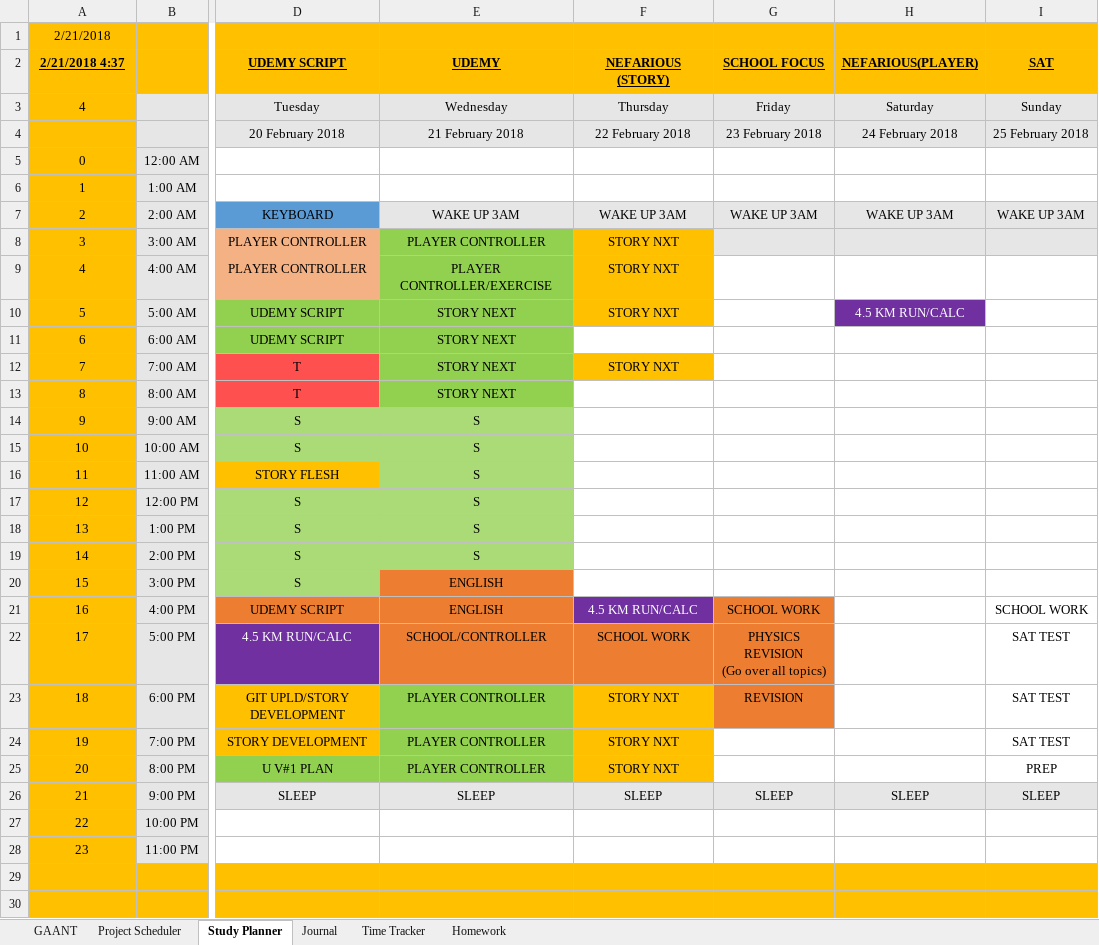
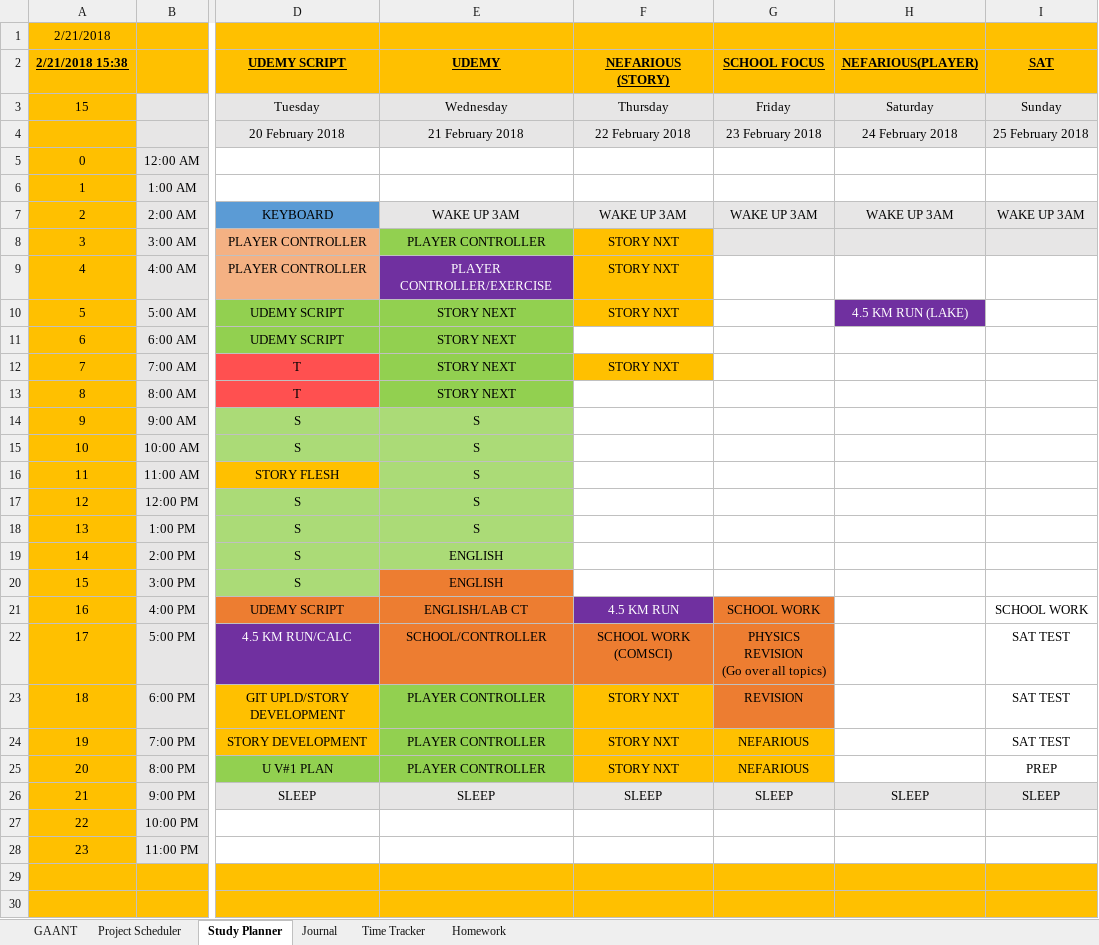
Before and after one commit to AJTech2002/NEFARIOUS, an Excel workbook: Management & Logging/Planning and Management/Nefarious.xlsm, sheet Study Planner, drawn as a sheet; only a part is shown, gaps mark what is left out; values as stored, in another font and other column widths than the file's, no borders; conditional formats not drawn; the diff names each change by its address in the sheet, - before the commit and + after, or states it on an @@ line.

```diff
--- a/Management & Logging/Planning and Management/Nefarious.xlsm (sheet Study Planner)
+++ b/Management & Logging/Planning and Management/Nefarious.xlsm (sheet Study Planner)
-A2: 2/21/2018 4:37
+A2: 2/21/2018 15:38
-A3: 4
+A3: 15
@@ E9 fill: #92D050 → #7030A0, text colour: black → #FFFFFF @@
-H10: 4.5 KM RUN/CALC
+H10: 4.5 KM RUN (LAKE)
-E19: S
+E19: ENGLISH
-E21: ENGLISH
+E21: ENGLISH/LAB CT
-F21: 4.5 KM RUN/CALC
+F21: 4.5 KM RUN
-F22: SCHOOL WORK
+F22: SCHOOL WORK (COMSCI)
-G24:G25: (empty)
+G24:G25: NEFARIOUS
-G24:G25 fill: none
+G24:G25 fill: #FFC000
```
Also changed, not shown: sheet GAANT, sheet Homework, sheet Project Scheduler, sheet Journal, charts or pictures, 1 other file.
